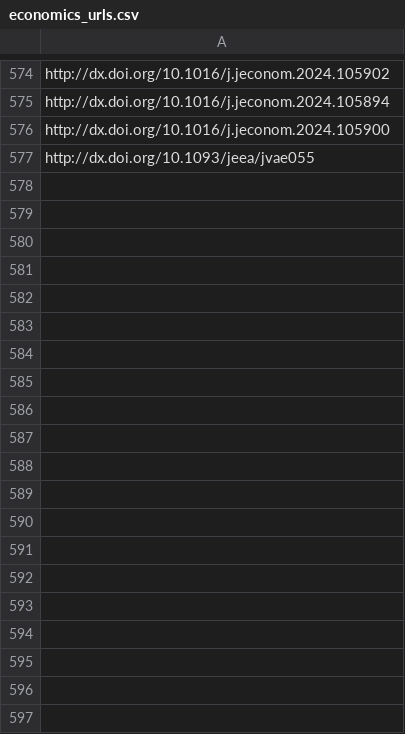
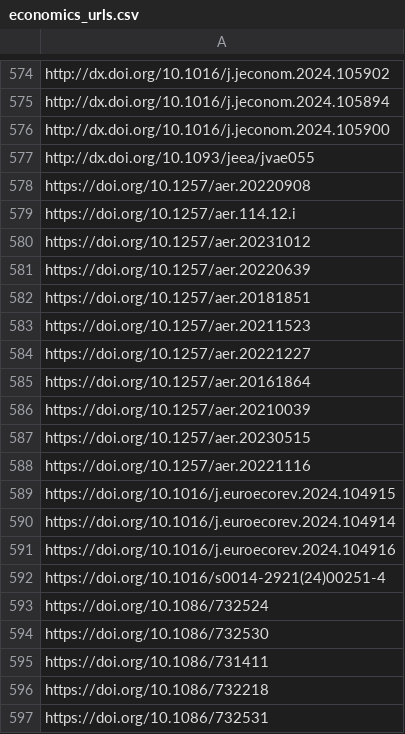
Before and after one commit to sumtxt/picnic, a CSV file: memory/economics_urls.csv, drawn as a sheet; only a part is shown, gaps mark what is left out; the diff covers the shown part only.

```diff
--- a/memory/economics_urls.csv
+++ b/memory/economics_urls.csv
@@ -577 +577,21 @@ http://dx.doi.org/10.1016/j.jeconom.2024.105900
 http://dx.doi.org/10.1093/jeea/jvae055
+https://doi.org/10.1257/aer.20220908
+https://doi.org/10.1257/aer.114.12.i
+https://doi.org/10.1257/aer.20231012
+https://doi.org/10.1257/aer.20220639
+https://doi.org/10.1257/aer.20181851
+https://doi.org/10.1257/aer.20211523
+https://doi.org/10.1257/aer.20221227
+https://doi.org/10.1257/aer.20161864
+https://doi.org/10.1257/aer.20210039
+https://doi.org/10.1257/aer.20230515
+https://doi.org/10.1257/aer.20221116
+https://doi.org/10.1016/j.euroecorev.2024.104915
+https://doi.org/10.1016/j.euroecorev.2024.104914
+https://doi.org/10.1016/j.euroecorev.2024.104916
+https://doi.org/10.1016/s0014-2921(24)00251-4
+https://doi.org/10.1086/732524
+https://doi.org/10.1086/732530
+https://doi.org/10.1086/731411
+https://doi.org/10.1086/732218
+https://doi.org/10.1086/732531
```
Also changed, not shown: 19 added rows elsewhere in this file, memory/communication_urls.csv, memory/migration_urls.csv, 11 other files.
